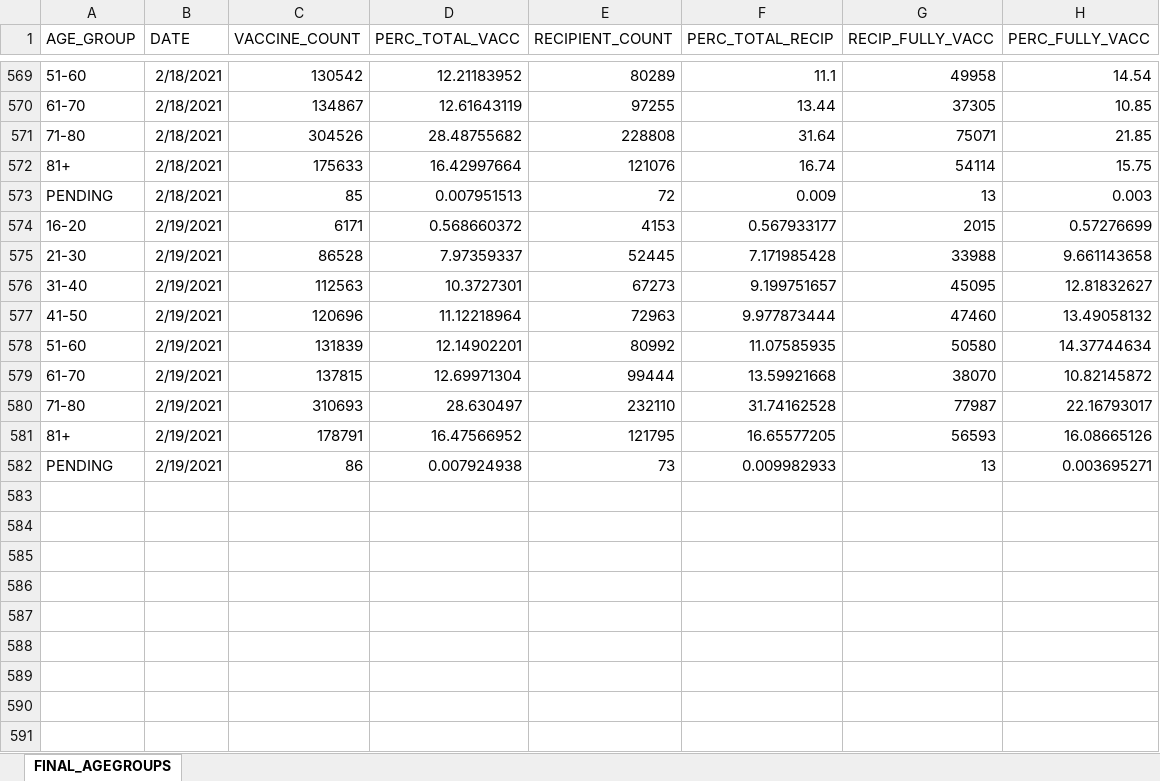
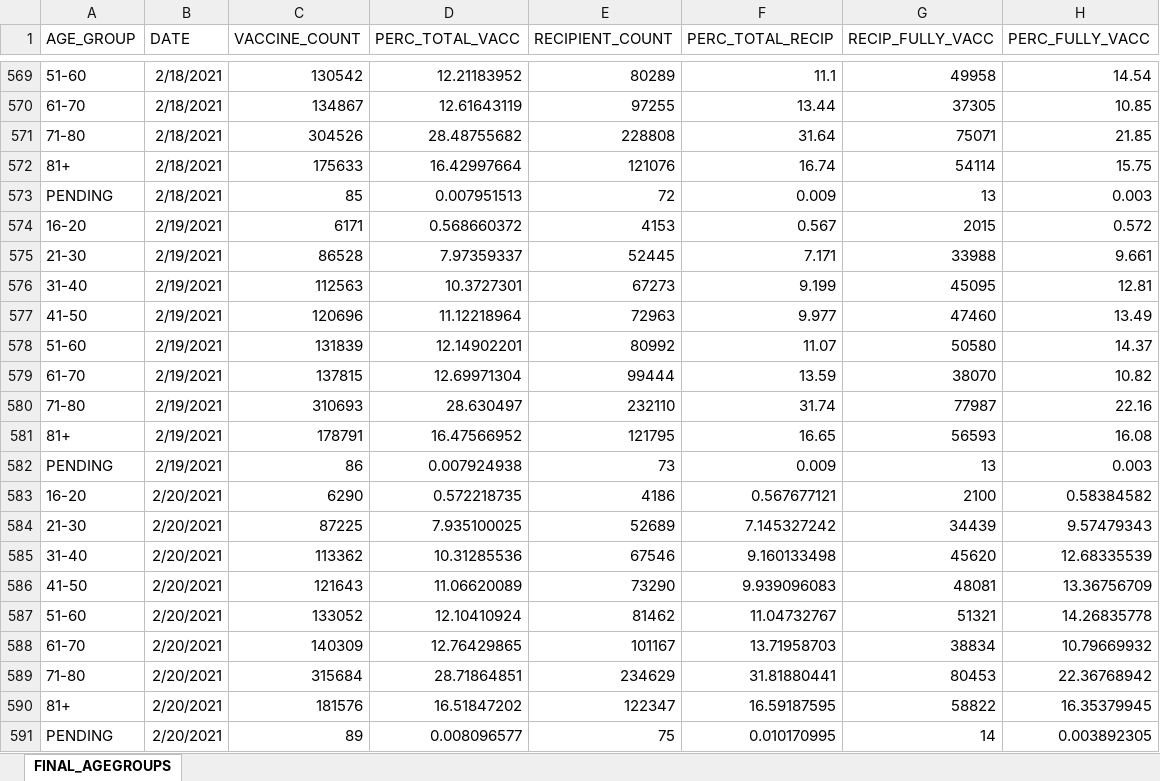
Before and after one commit to JMLuther/TN_COVID19, an Excel workbook: data_tndoh/COVID_VACCINE_AGE_GROUPS.XLSX, sheet FINAL_AGEGROUPS, drawn as a sheet; only a part is shown, gaps mark what is left out; values as stored, in another font and other column widths than the file's, no borders; the diff names each change by its address in the sheet, - before the commit and + after, or states it on an @@ line.

```diff
--- a/data_tndoh/COVID_VACCINE_AGE_GROUPS.XLSX (sheet FINAL_AGEGROUPS)
+++ b/data_tndoh/COVID_VACCINE_AGE_GROUPS.XLSX (sheet FINAL_AGEGROUPS)
-F574 (PERC_TOTAL_RECIP): 0.567933177
+F574 (PERC_TOTAL_RECIP): 0.567
-H574 (PERC_FULLY_VACC): 0.57276699
+H574 (PERC_FULLY_VACC): 0.572
-F575 (PERC_TOTAL_RECIP): 7.171985428
+F575 (PERC_TOTAL_RECIP): 7.171
-H575 (PERC_FULLY_VACC): 9.661143658
+H575 (PERC_FULLY_VACC): 9.661
-F576 (PERC_TOTAL_RECIP): 9.199751657
+F576 (PERC_TOTAL_RECIP): 9.199
-H576 (PERC_FULLY_VACC): 12.81832627
+H576 (PERC_FULLY_VACC): 12.81
-F577 (PERC_TOTAL_RECIP): 9.977873444
+F577 (PERC_TOTAL_RECIP): 9.977
-H577 (PERC_FULLY_VACC): 13.49058132
+H577 (PERC_FULLY_VACC): 13.49
-F578 (PERC_TOTAL_RECIP): 11.07585935
+F578 (PERC_TOTAL_RECIP): 11.07
-H578 (PERC_FULLY_VACC): 14.37744634
+H578 (PERC_FULLY_VACC): 14.37
-F579 (PERC_TOTAL_RECIP): 13.59921668
+F579 (PERC_TOTAL_RECIP): 13.59
-H579 (PERC_FULLY_VACC): 10.82145872
+H579 (PERC_FULLY_VACC): 10.82
-F580 (PERC_TOTAL_RECIP): 31.74162528
+F580 (PERC_TOTAL_RECIP): 31.74
-H580 (PERC_FULLY_VACC): 22.16793017
+H580 (PERC_FULLY_VACC): 22.16
-F581 (PERC_TOTAL_RECIP): 16.65577205
+F581 (PERC_TOTAL_RECIP): 16.65
-H581 (PERC_FULLY_VACC): 16.08665126
+H581 (PERC_FULLY_VACC): 16.08
-F582 (PERC_TOTAL_RECIP): 0.009982933
+F582 (PERC_TOTAL_RECIP): 0.009
-H582 (PERC_FULLY_VACC): 0.003695271
+H582 (PERC_FULLY_VACC): 0.003
+row 583: 16-20 | 2/20/2021 | 6290 | 0.572218735 | 4186 | 0.567677121 | 2100 | 0.58384582
+row 584: 21-30 | 2/20/2021 | 87225 | 7.935100025 | 52689 | 7.145327242 | 34439 | 9.57479343
+row 585: 31-40 | 2/20/2021 | 113362 | 10.31285536 | 67546 | 9.160133498 | 45620 | 12.68335539
+row 586: 41-50 | 2/20/2021 | 121643 | 11.06620089 | 73290 | 9.939096083 | 48081 | 13.36756709
+row 587: 51-60 | 2/20/2021 | 133052 | 12.10410924 | 81462 | 11.04732767 | 51321 | 14.26835778
+row 588: 61-70 | 2/20/2021 | 140309 | 12.76429865 | 101167 | 13.71958703 | 38834 | 10.79669932
+row 589: 71-80 | 2/20/2021 | 315684 | 28.71864851 | 234629 | 31.81880441 | 80453 | 22.36768942
+row 590: 81+ | 2/20/2021 | 181576 | 16.51847202 | 122347 | 16.59187595 | 58822 | 16.35379945
+row 591: PENDING | 2/20/2021 | 89 | 0.008096577 | 75 | 0.010170995 | 14 | 0.003892305
```
Also changed, not shown: data_tndoh/COVID_VACCINE_COUNTY_SUMMARY.XLSX, data_tndoh/COVID_VACCINE_STATE_SUMMARY.XLSX, 5 other files.
